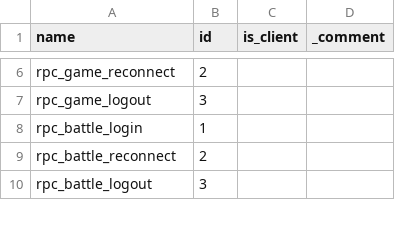
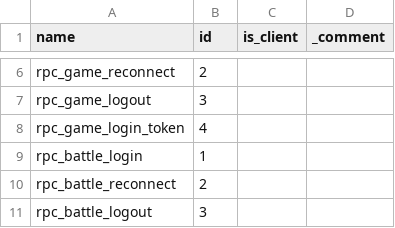
Before and after one commit to lizhenfu100/GoServer, a CSV file: go/bin/csv/rpc.csv, drawn as a sheet; only a part is shown, gaps mark what is left out.

```diff
--- a/go/bin/csv/rpc.csv
+++ b/go/bin/csv/rpc.csv
@@ -7,2 +7,3 @@ rpc_game_reconnect,2,,
 rpc_game_logout,3,,
+rpc_game_login_token,4,,
 rpc_battle_login,1,,
```
Also changed, not shown: 9 other files.
